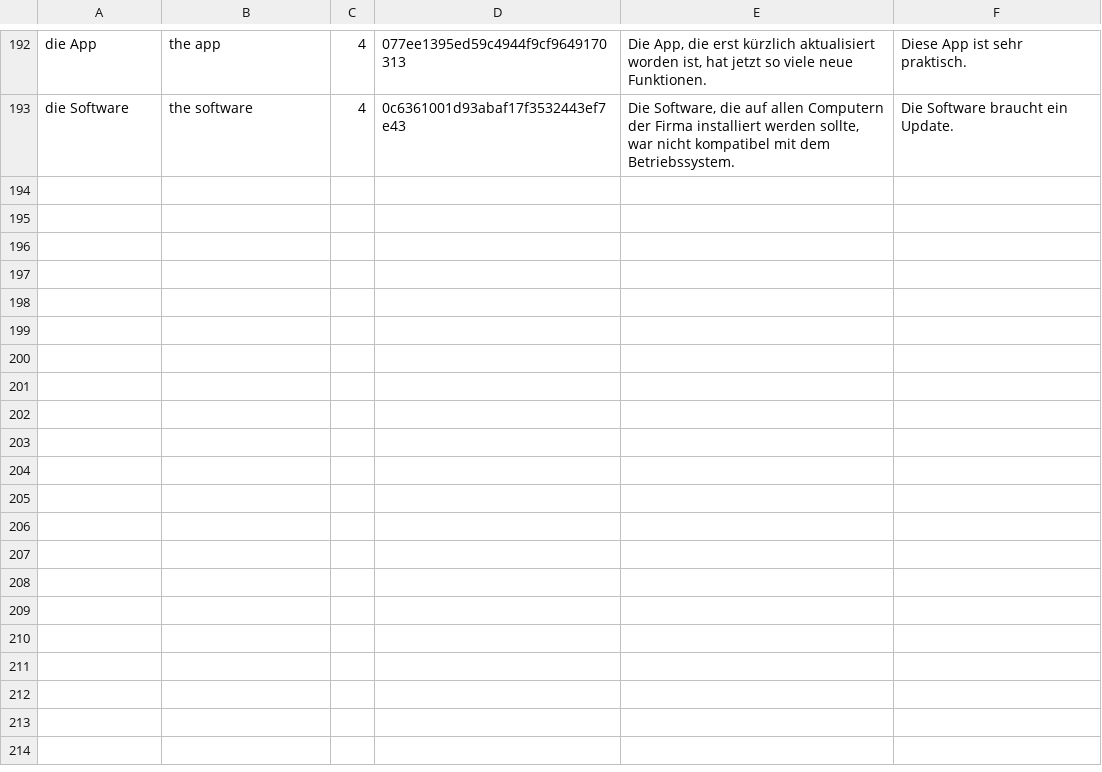
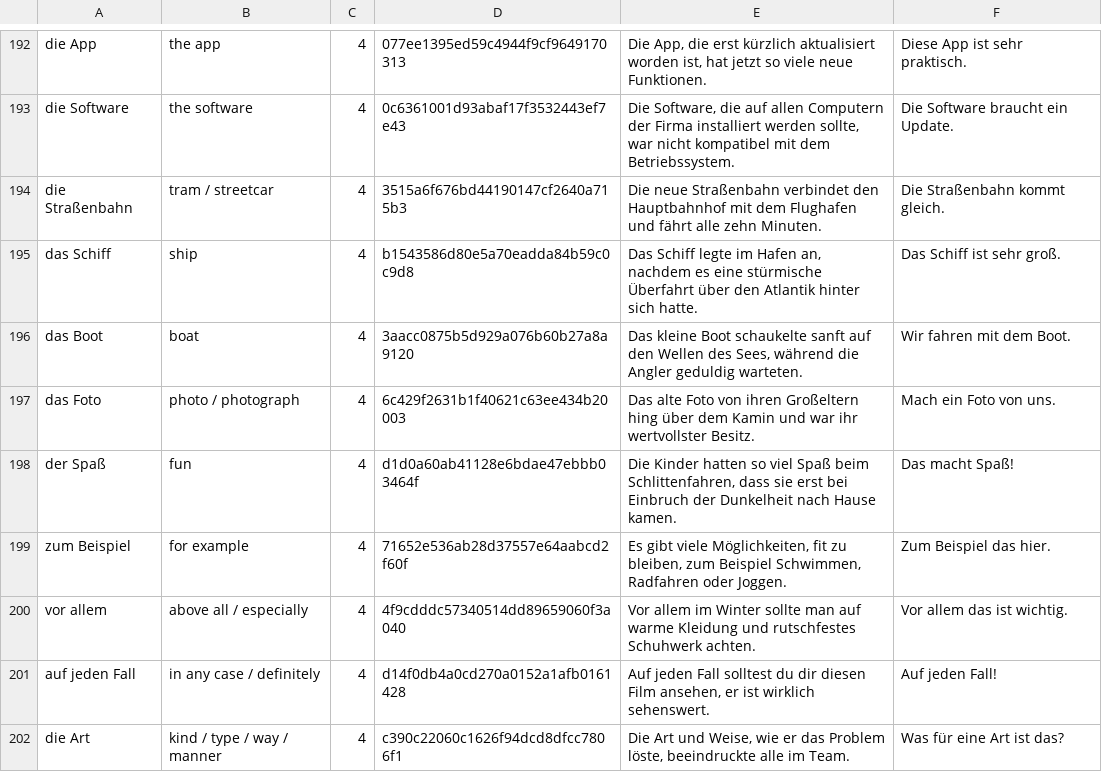
Before and after one commit to Wandersalamander/FrenchWordWizard, a CSV file: app/src/main/assets/german/dictionary_sorted_german_04.csv, drawn as a sheet; only a part is shown, gaps mark what is left out; the diff names each change by its address in the sheet, - before the commit and + after, or states it on an @@ line.

```diff
--- a/app/src/main/assets/german/dictionary_sorted_german_04.csv
+++ b/app/src/main/assets/german/dictionary_sorted_german_04.csv
+row 194: die Straßenbahn | tram / streetcar | 4 | 3515a6f676bd44190147cf2640a715b3 | Die neue Straßenbahn verbindet den Hauptbahnhof mit dem Flughafen und fährt alle zehn Minuten. | Die Straßenbahn kommt gleich.
+row 195: das Schiff | ship | 4 | b1543586d80e5a70eadda84b59c0c9d8 | Das Schiff legte im Hafen an, nachdem es eine stürmische Überfahrt über den Atlantik hinter sich hatte. | Das Schiff ist sehr groß.
+row 196: das Boot | boat | 4 | 3aacc0875b5d929a076b60b27a8a9120 | Das kleine Boot schaukelte sanft auf den Wellen des Sees, während die Angler geduldig warteten. | Wir fahren mit dem Boot.
+row 197: das Foto | photo / photograph | 4 | 6c429f2631b1f40621c63ee434b20003 | Das alte Foto von ihren Großeltern hing über dem Kamin und war ihr wertvollster Besitz. | Mach ein Foto von uns.
+row 198: der Spaß | fun | 4 | d1d0a60ab41128e6bdae47ebbb03464f | Die Kinder hatten so viel Spaß beim Schlittenfahren, dass sie erst bei Einbruch der Dunkelheit nach Hause kamen. | Das macht Spaß!
+row 199: zum Beispiel | for example | 4 | 71652e536ab28d37557e64aabcd2f60f | Es gibt viele Möglichkeiten, fit zu bleiben, zum Beispiel Schwimmen, Radfahren oder Joggen. | Zum Beispiel das hier.
+row 200: vor allem | above all / especially | 4 | 4f9cdddc57340514dd89659060f3a040 | Vor allem im Winter sollte man auf warme Kleidung und rutschfestes Schuhwerk achten. | Vor allem das ist wichtig.
+row 201: auf jeden Fall | in any case / definitely | 4 | d14f0db4a0cd270a0152a1afb0161428 | Auf jeden Fall solltest du dir diesen Film ansehen, er ist wirklich sehenswert. | Auf jeden Fall!
+row 202: die Art | kind / type / way / manner | 4 | c390c22060c1626f94dcd8dfcc7806f1 | Die Art und Weise, wie er das Problem löste, beeindruckte alle im Team. | Was für eine Art ist das?
```
Also changed, not shown: app/src/main/assets/german/dictionary_sorted_german_02.csv, app/src/main/assets/german/dictionary_sorted_german_03.csv, 6 other files.
